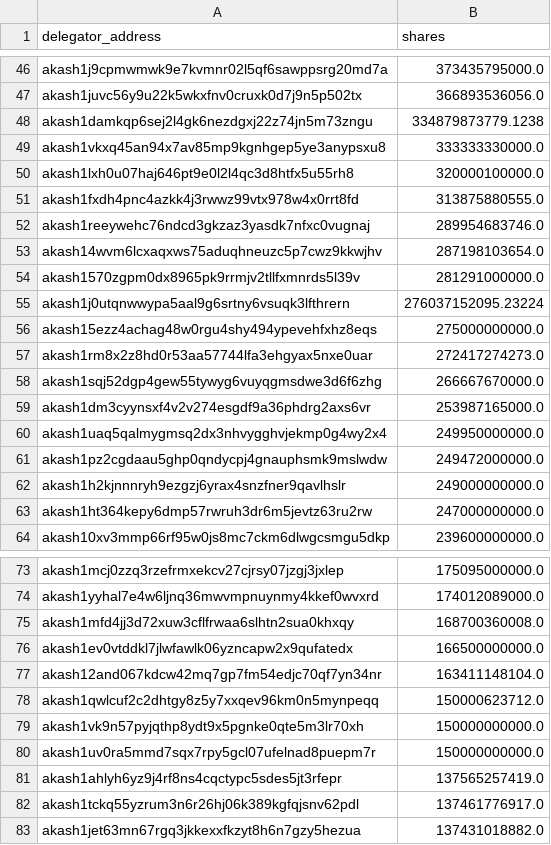
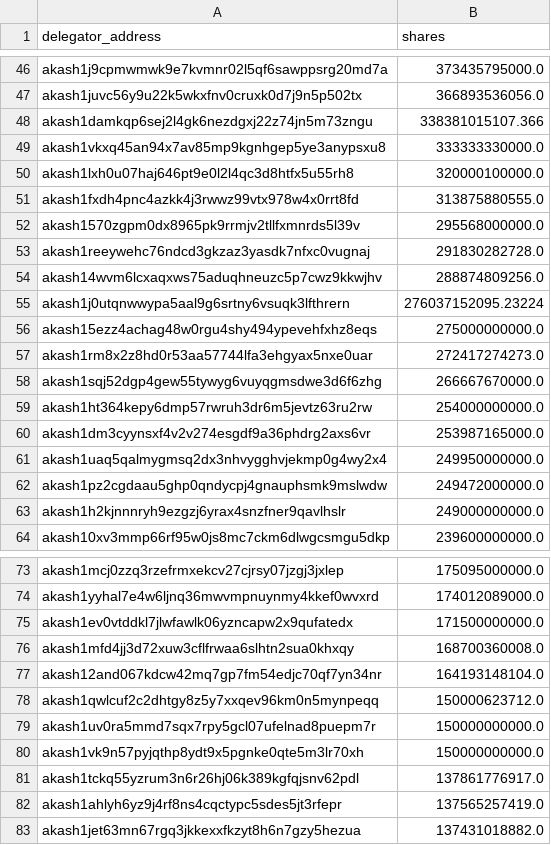
Before and after one commit to coranium/akash-python-api, a CSV file: top_100.csv, drawn as a sheet; only a part is shown, gaps mark what is left out; the diff covers the shown part only.

```diff
--- a/top_100.csv
+++ b/top_100.csv
@@ -47,3 +47,3 @@ akash1j9cpmwmwk9e7kvmnr02l5qf6sawppsrg20md7a,373435795000.0
 akash1juvc56y9u22k5wkxfnv0cruxk0d7j9n5p502tx,366893536056.0
-akash1damkqp6sej2l4gk6nezdgxj22z74jn5m73zngu,334879873779.1238
+akash1damkqp6sej2l4gk6nezdgxj22z74jn5m73zngu,338381015107.366
 akash1vkxq45an94x7av85mp9kgnhgep5ye3anypsxu8,333333330000.0
@@ -51,5 +51,5 @@ akash1lxh0u07haj646pt9e0l2l4qc3d8htfx5u55rh8,320000100000.0
 akash1fxdh4pnc4azkk4j3rwwz99vtx978w4x0rrt8fd,313875880555.0
-akash1reeywehc76ndcd3gkzaz3yasdk7nfxc0vugnaj,289954683746.0
-akash14wvm6lcxaqxws75aduqhneuzc5p7cwz9kkwjhv,287198103654.0
-akash1570zgpm0dx8965pk9rrmjv2tllfxmnrds5l39v,281291000000.0
+akash1570zgpm0dx8965pk9rrmjv2tllfxmnrds5l39v,295568000000.0
+akash1reeywehc76ndcd3gkzaz3yasdk7nfxc0vugnaj,291830282728.0
+akash14wvm6lcxaqxws75aduqhneuzc5p7cwz9kkwjhv,288874809256.0
 akash1j0utqnwwypa5aal9g6srtny6vsuqk3lfthrern,276037152095.23224
@@ -58,2 +58,3 @@ akash1rm8x2z8hd0r53aa57744lfa3ehgyax5nxe0uar,272417274273.0
 akash1sqj52dgp4gew55tywyg6vuyqgmsdwe3d6f6zhg,266667670000.0
+akash1ht364kepy6dmp57rwruh3dr6m5jevtz63ru2rw,254000000000.0
 akash1dm3cyynsxf4v2v274esgdf9a36phdrg2axs6vr,253987165000.0
@@ -62,3 +63,2 @@ akash1pz2cgdaau5ghp0qndycpj4gnauphsmk9mslwdw,249472000000.0
 akash1h2kjnnnryh9ezgzj6yrax4snzfner9qavlhslr,249000000000.0
-akash1ht364kepy6dmp57rwruh3dr6m5jevtz63ru2rw,247000000000.0
 akash10xv3mmp66rf95w0js8mc7ckm6dlwgcsmgu5dkp,239600000000.0
@@ -74,10 +74,10 @@ akash1mcj0zzq3rzefrmxekcv27cjrsy07jzgj3jxlep,175095000000.0
 akash1yyhal7e4w6ljnq36mwvmpnuynmy4kkef0wvxrd,174012089000.0
+akash1ev0vtddkl7jlwfawlk06yzncapw2x9qufatedx,171500000000.0
 akash1mfd4jj3d72xuw3cflfrwaa6slhtn2sua0khxqy,168700360008.0
-akash1ev0vtddkl7jlwfawlk06yzncapw2x9qufatedx,166500000000.0
-akash12and067kdcw42mq7gp7fm54edjc70qf7yn34nr,163411148104.0
+akash12and067kdcw42mq7gp7fm54edjc70qf7yn34nr,164193148104.0
 akash1qwlcuf2c2dhtgy8z5y7xxqev96km0n5mynpeqq,150000623712.0
+akash1uv0ra5mmd7sqx7rpy5gcl07ufelnad8puepm7r,150000000000.0
 akash1vk9n57pyjqthp8ydt9x5pgnke0qte5m3lr70xh,150000000000.0
-akash1uv0ra5mmd7sqx7rpy5gcl07ufelnad8puepm7r,150000000000.0
+akash1tckq55yzrum3n6r26hj06k389kgfqjsnv62pdl,137861776917.0
 akash1ahlyh6yz9j4rf8ns4cqctypc5sdes5jt3rfepr,137565257419.0
-akash1tckq55yzrum3n6r26hj06k389kgfqjsnv62pdl,137461776917.0
 akash1jet63mn67rgq3jkkexxfkzyt8h6n7gzy5hezua,137431018882.0
```
Also changed, not shown: 2 added rows, 2 removed rows and 4 edited cells elsewhere in this file, 6 other files.
